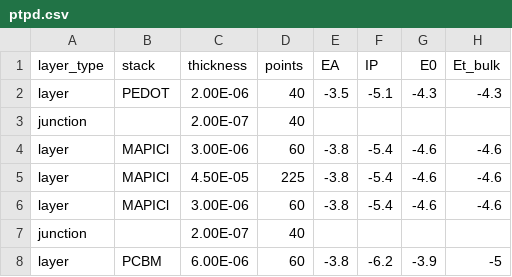
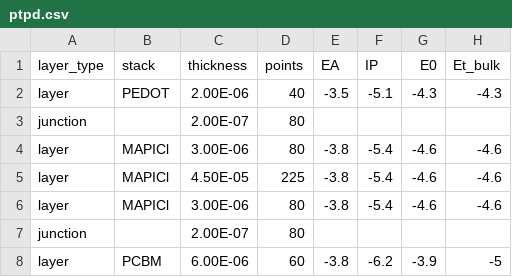
Before and after one commit to barnesgroupICL/Driftfusion, a CSV file: input_files/ptpd.csv, drawn as a sheet; only a part is shown; the diff names each change by its address in the sheet, - before the commit and + after, or states it on an @@ line.

```diff
--- a/input_files/ptpd.csv
+++ b/input_files/ptpd.csv
-D3 (points): 40
+D3 (points): 80
-D4 (points): 60
+D4 (points): 80
-D6 (points): 60
+D6 (points): 80
-D7 (points): 40
+D7 (points): 80
```
Also changed, not shown: 3 other files.
